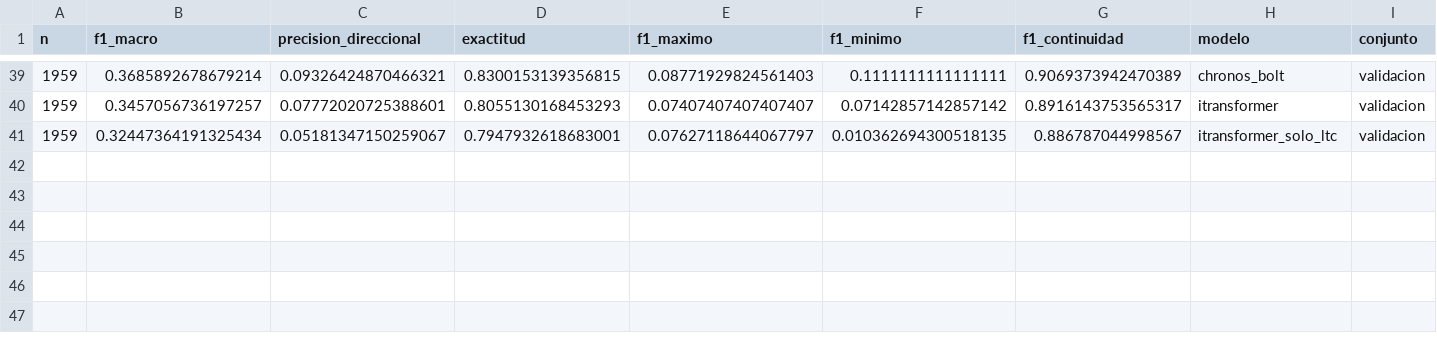
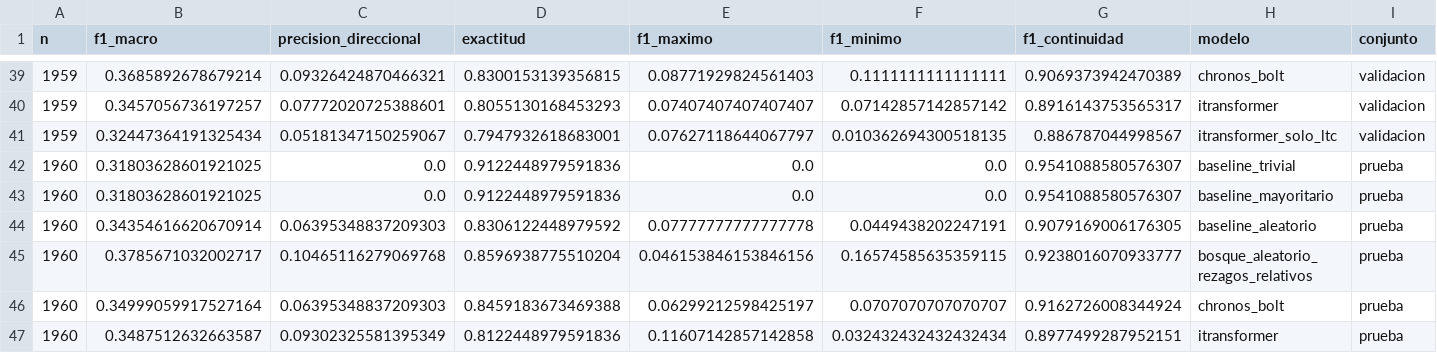
Before and after one commit to NeoFao/caso1-ltc-inflexion, a CSV file: docs/evidencias/resultados.csv, drawn as a sheet; only a part is shown, gaps mark what is left out; rows hold the shown columns only; the diff names each change by its address in the sheet, - before the commit and + after, or states it on an @@ line.

```diff
--- a/docs/evidencias/resultados.csv
+++ b/docs/evidencias/resultados.csv
+row 42: 1960 | 0.31803628601921025 | 0.0 | 0.9122448979591836 | 0.0 | 0.0 | 0.9541088580576307 | baseline_trivial | prueba
+row 43: 1960 | 0.31803628601921025 | 0.0 | 0.9122448979591836 | 0.0 | 0.0 | 0.9541088580576307 | baseline_mayoritario | prueba
+row 44: 1960 | 0.34354616620670914 | 0.06395348837209303 | 0.8306122448979592 | 0.07777777777777778 | 0.0449438202247191 | 0.9079169006176305 | baseline_aleatorio | prueba
+row 45: 1960 | 0.3785671032002717 | 0.10465116279069768 | 0.8596938775510204 | 0.046153846153846156 | 0.16574585635359115 | 0.9238016070933777 | bosque_aleatorio_rezagos_relativos | prueba
+row 46: 1960 | 0.34999059917527164 | 0.06395348837209303 | 0.8459183673469388 | 0.06299212598425197 | 0.0707070707070707 | 0.9162726008344924 | chronos_bolt | prueba
+row 47: 1960 | 0.3487512632663587 | 0.09302325581395349 | 0.8122448979591836 | 0.11607142857142858 | 0.032432432432432434 | 0.8977499287952151 | itransformer | prueba
```
Also changed, not shown: 3 other files.
